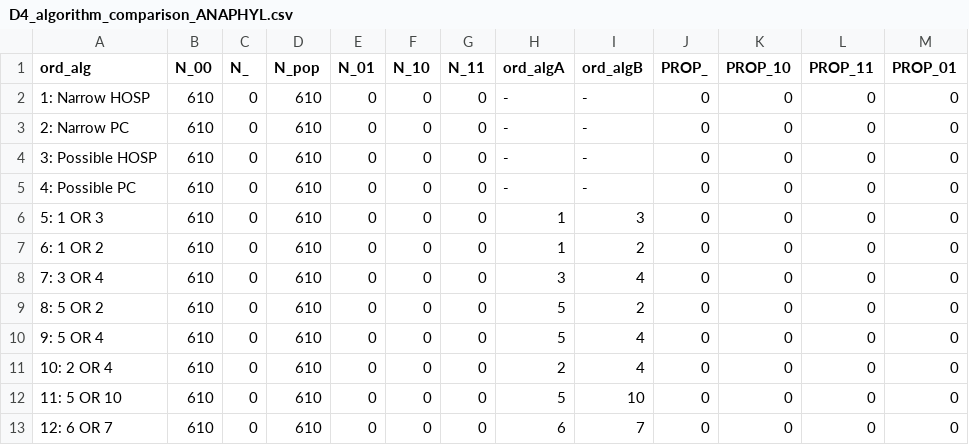
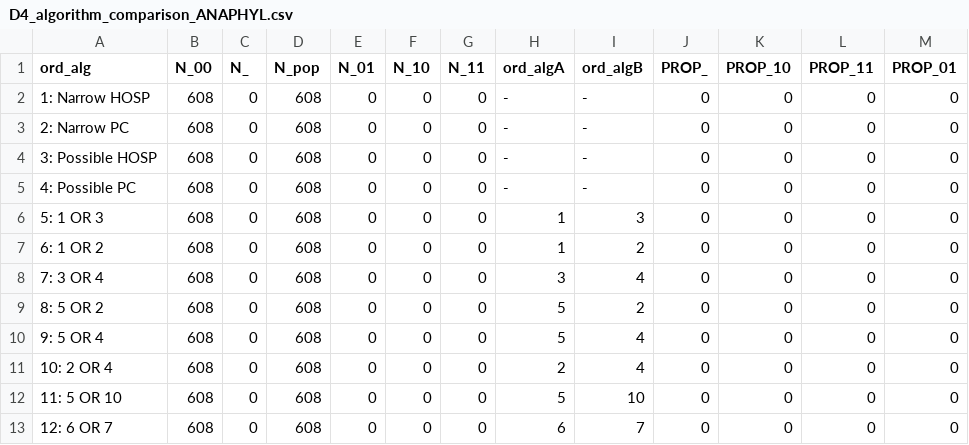
Before and after one commit to IMI-ConcePTION/sample-script, a CSV file: g_export/D4_algorithm_comparison_ANAPHYL.csv, drawn as a sheet.

```diff
--- a/g_export/D4_algorithm_comparison_ANAPHYL.csv
+++ b/g_export/D4_algorithm_comparison_ANAPHYL.csv
@@ -1,13 +1,13 @@
 ord_alg,N_00,N_,N_pop,N_01,N_10,N_11,ord_algA,ord_algB,PROP_,PROP_10,PROP_11,PROP_01
-1: Narrow HOSP,610,0,610,0,0,0,-,-,0,0,0,0
-2: Narrow PC,610,0,610,0,0,0,-,-,0,0,0,0
-3: Possible HOSP,610,0,610,0,0,0,-,-,0,0,0,0
-4: Possible PC,610,0,610,0,0,0,-,-,0,0,0,0
-5: 1 OR 3,610,0,610,0,0,0,1,3,0,0,0,0
-6: 1 OR 2,610,0,610,0,0,0,1,2,0,0,0,0
-7: 3 OR 4,610,0,610,0,0,0,3,4,0,0,0,0
-8: 5 OR 2,610,0,610,0,0,0,5,2,0,0,0,0
-9: 5 OR 4,610,0,610,0,0,0,5,4,0,0,0,0
-10: 2 OR 4,610,0,610,0,0,0,2,4,0,0,0,0
-11: 5 OR 10,610,0,610,0,0,0,5,10,0,0,0,0
-12: 6 OR 7,610,0,610,0,0,0,6,7,0,0,0,0
+1: Narrow HOSP,608,0,608,0,0,0,-,-,0,0,0,0
+2: Narrow PC,608,0,608,0,0,0,-,-,0,0,0,0
+3: Possible HOSP,608,0,608,0,0,0,-,-,0,0,0,0
+4: Possible PC,608,0,608,0,0,0,-,-,0,0,0,0
+5: 1 OR 3,608,0,608,0,0,0,1,3,0,0,0,0
+6: 1 OR 2,608,0,608,0,0,0,1,2,0,0,0,0
+7: 3 OR 4,608,0,608,0,0,0,3,4,0,0,0,0
+8: 5 OR 2,608,0,608,0,0,0,5,2,0,0,0,0
+9: 5 OR 4,608,0,608,0,0,0,5,4,0,0,0,0
+10: 2 OR 4,608,0,608,0,0,0,2,4,0,0,0,0
+11: 5 OR 10,608,0,608,0,0,0,5,10,0,0,0,0
+12: 6 OR 7,608,0,608,0,0,0,6,7,0,0,0,0
```
Also changed, not shown: g_export/D4_descriptive_dataset_covariate.csv, g_export/D4_persontime_ALL_OUTCOMES_year.csv, 30 other files.
